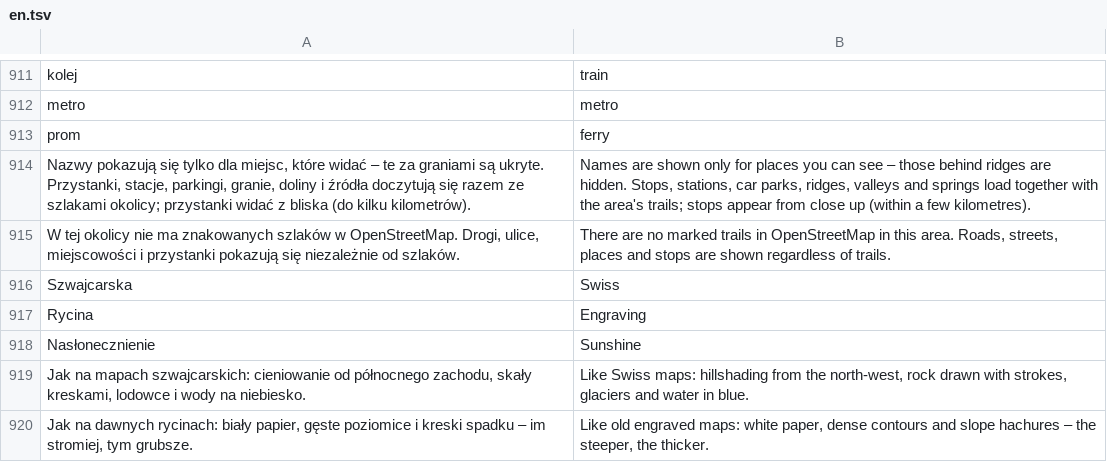
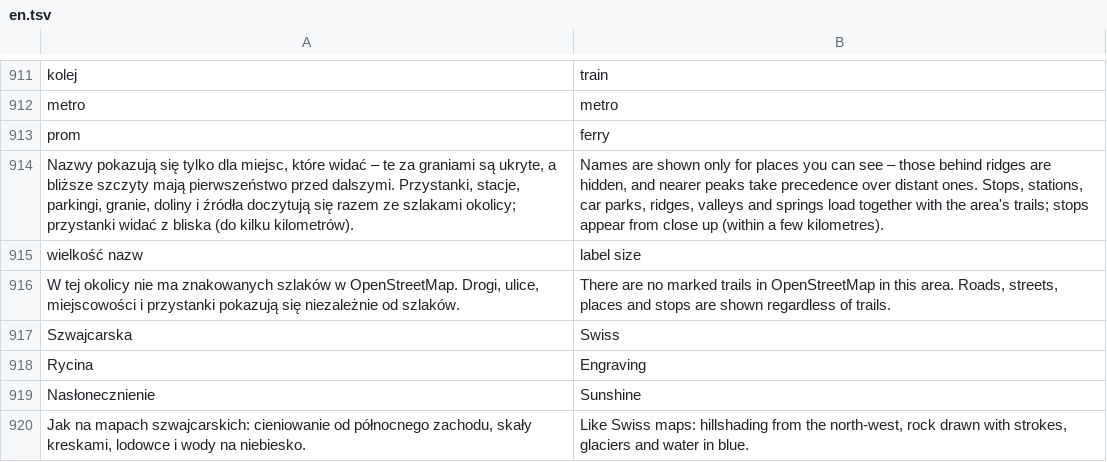
Before and after one commit to BlackSingularities/gran-3d, a TSV file: lang/en.tsv, drawn as a sheet; only a part is shown, gaps mark what is left out; the shorter side is filled out with more unchanged rows.

```diff
--- a/lang/en.tsv
+++ b/lang/en.tsv
@@ -913,3 +913,4 @@ metro	metro
 prom	ferry
-Nazwy pokazują się tylko dla miejsc, które widać – te za graniami są ukryte. Przystanki, stacje, parkingi, granie, doliny i źródła doczytują się razem ze szlakami okolicy; przystanki widać z bliska (do kilku kilometrów).	Names are shown only for places you can see – those behind ridges are hidden. Stops, stations, car parks, ridges, valleys and springs load together with the area's trails; stops appear from close up (within a few kilometres).
+Nazwy pokazują się tylko dla miejsc, które widać – te za graniami są ukryte, a bliższe szczyty mają pierwszeństwo przed dalszymi. Przystanki, stacje, parkingi, granie, doliny i źródła doczytują się razem ze szlakami okolicy; przystanki widać z bliska (do kilku kilometrów).	Names are shown only for places you can see – those behind ridges are hidden, and nearer peaks take precedence over distant ones. Stops, stations, car parks, ridges, valleys and springs load together with the area's trails; stops appear from close up (within a few kilometres).
+wielkość nazw	label size
 W tej okolicy nie ma znakowanych szlaków w OpenStreetMap. Drogi, ulice, miejscowości i przystanki pokazują się niezależnie od szlaków.	There are no marked trails in OpenStreetMap in this area. Roads, streets, places and stops are shown regardless of trails.
```
Also changed, not shown: 18 other files.
